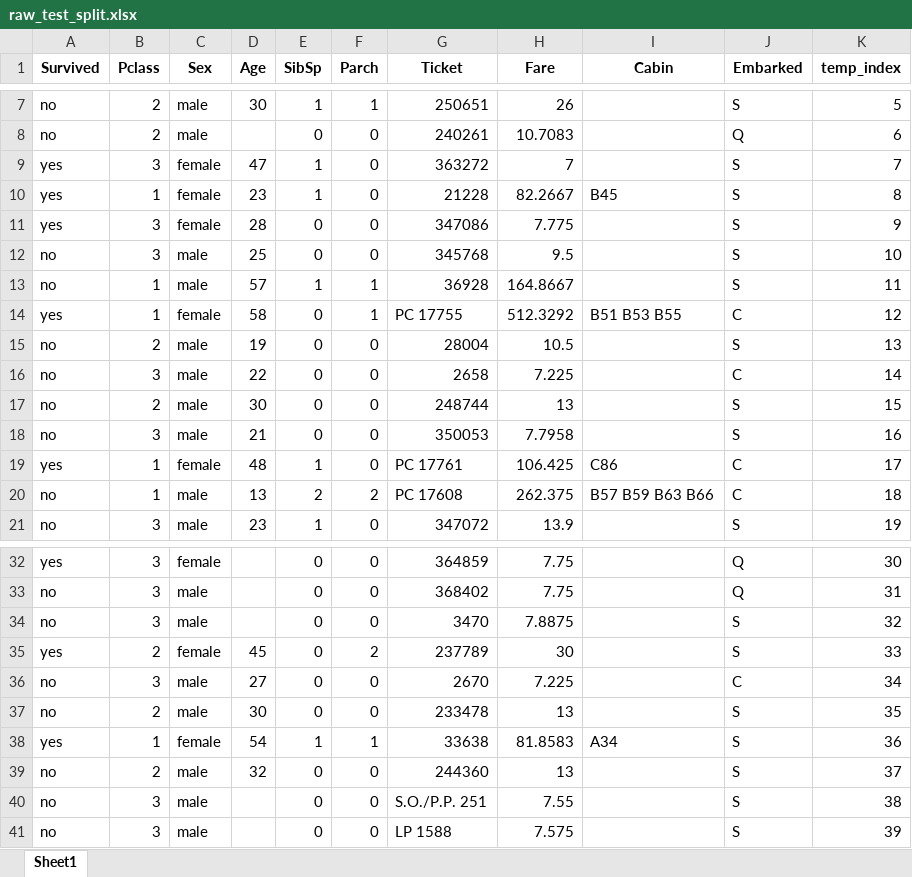
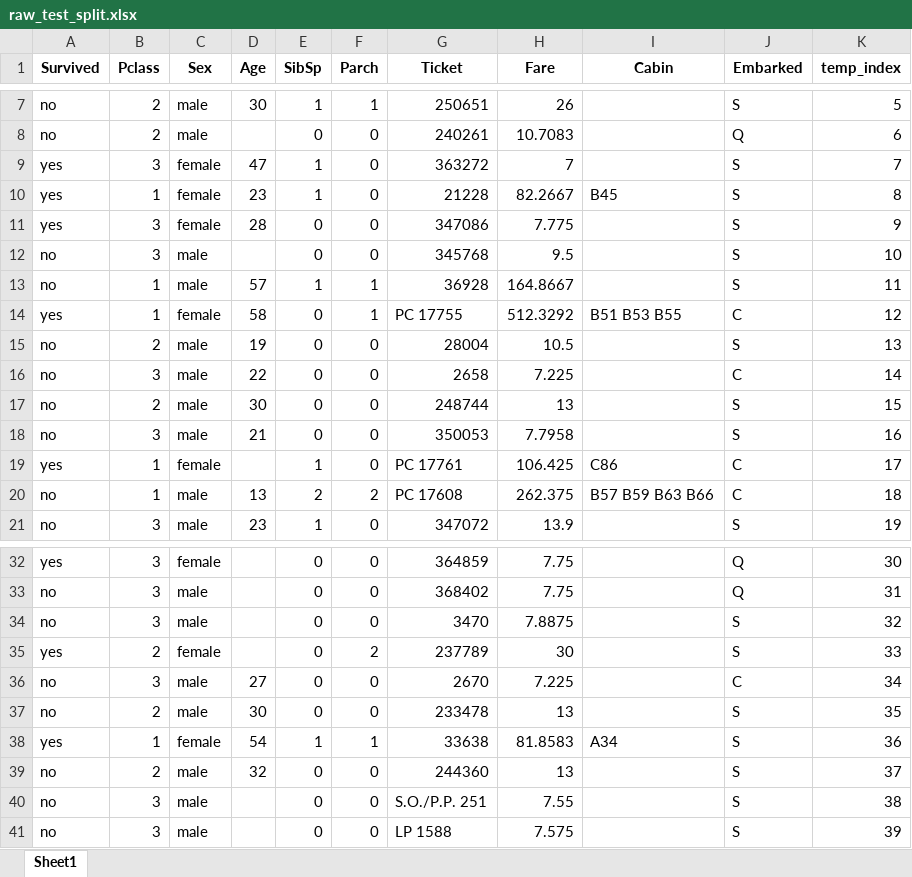
Before and after one commit to mikemena/grad-lab, an Excel workbook: experiments/preprocessing/debug_splits/raw_test_split.xlsx, sheet Sheet1, drawn as a sheet; only a part is shown, gaps mark what is left out; values as stored, in another font and other column widths than the file's, no borders; the diff names each change by its address in the sheet, - before the commit and + after, or states it on an @@ line.

```diff
--- a/experiments/preprocessing/debug_splits/raw_test_split.xlsx (sheet Sheet1)
+++ b/experiments/preprocessing/debug_splits/raw_test_split.xlsx (sheet Sheet1)
-D12 (Age): 25
+D12 (Age): (empty)
-D19 (Age): 48
+D19 (Age): (empty)
-D35 (Age): 45
+D35 (Age): (empty)
```
Also changed, not shown: experiments/preprocessing/debug_splits/raw_train_split.xlsx, experiments/preprocessing/debug_splits/raw_val_split.xlsx, 8 other files.
